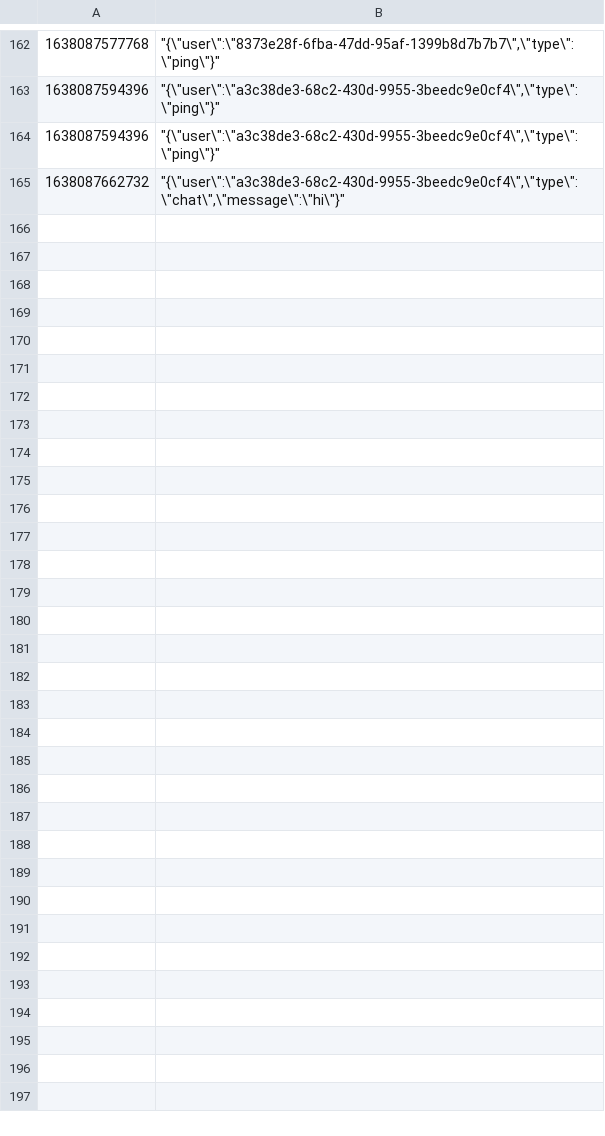
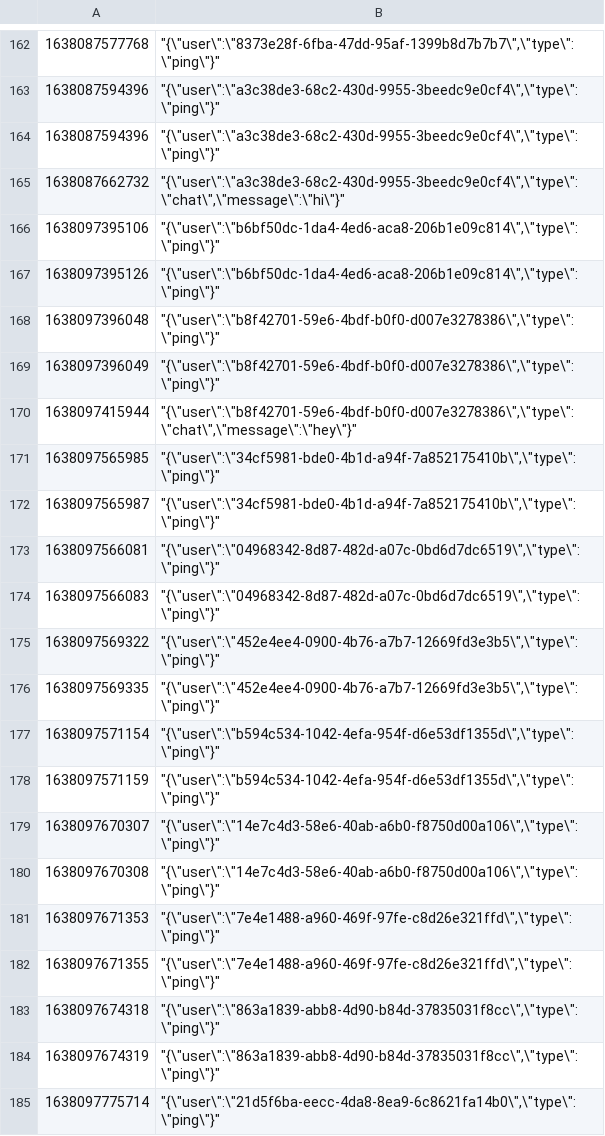
Before and after one commit to unicornlab-brylleg/udc-mqtt-demo, a CSV file: udc-services-controller/data/server/UDC-013.csv, drawn as a sheet; only a part is shown, gaps mark what is left out; the diff covers the shown part only.

```diff
--- a/udc-services-controller/data/server/UDC-013.csv
+++ b/udc-services-controller/data/server/UDC-013.csv
@@ -165 +165,21 @@
 1638087662732,"""{\""user\"":\""a3c38de3-68c2-430d-9955-3beedc9e0cf4\"",\""type\"":\""chat\"",\""message\"":\""hi\""}"""
+1638097395106,"""{\""user\"":\""b6bf50dc-1da4-4ed6-aca8-206b1e09c814\"",\""type\"":\""ping\""}"""
+1638097395126,"""{\""user\"":\""b6bf50dc-1da4-4ed6-aca8-206b1e09c814\"",\""type\"":\""ping\""}"""
+1638097396048,"""{\""user\"":\""b8f42701-59e6-4bdf-b0f0-d007e3278386\"",\""type\"":\""ping\""}"""
+1638097396049,"""{\""user\"":\""b8f42701-59e6-4bdf-b0f0-d007e3278386\"",\""type\"":\""ping\""}"""
+1638097415944,"""{\""user\"":\""b8f42701-59e6-4bdf-b0f0-d007e3278386\"",\""type\"":\""chat\"",\""message\"":\""hey\""}"""
+1638097565985,"""{\""user\"":\""34cf5981-bde0-4b1d-a94f-7a852175410b\"",\""type\"":\""ping\""}"""
+1638097565987,"""{\""user\"":\""34cf5981-bde0-4b1d-a94f-7a852175410b\"",\""type\"":\""ping\""}"""
+1638097566081,"""{\""user\"":\""04968342-8d87-482d-a07c-0bd6d7dc6519\"",\""type\"":\""ping\""}"""
+1638097566083,"""{\""user\"":\""04968342-8d87-482d-a07c-0bd6d7dc6519\"",\""type\"":\""ping\""}"""
+1638097569322,"""{\""user\"":\""452e4ee4-0900-4b76-a7b7-12669fd3e3b5\"",\""type\"":\""ping\""}"""
+1638097569335,"""{\""user\"":\""452e4ee4-0900-4b76-a7b7-12669fd3e3b5\"",\""type\"":\""ping\""}"""
+1638097571154,"""{\""user\"":\""b594c534-1042-4efa-954f-d6e53df1355d\"",\""type\"":\""ping\""}"""
+1638097571159,"""{\""user\"":\""b594c534-1042-4efa-954f-d6e53df1355d\"",\""type\"":\""ping\""}"""
+1638097670307,"""{\""user\"":\""14e7c4d3-58e6-40ab-a6b0-f8750d00a106\"",\""type\"":\""ping\""}"""
+1638097670308,"""{\""user\"":\""14e7c4d3-58e6-40ab-a6b0-f8750d00a106\"",\""type\"":\""ping\""}"""
+1638097671353,"""{\""user\"":\""7e4e1488-a960-469f-97fe-c8d26e321ffd\"",\""type\"":\""ping\""}"""
+1638097671355,"""{\""user\"":\""7e4e1488-a960-469f-97fe-c8d26e321ffd\"",\""type\"":\""ping\""}"""
+1638097674318,"""{\""user\"":\""863a1839-abb8-4d90-b84d-37835031f8cc\"",\""type\"":\""ping\""}"""
+1638097674319,"""{\""user\"":\""863a1839-abb8-4d90-b84d-37835031f8cc\"",\""type\"":\""ping\""}"""
+1638097775714,"""{\""user\"":\""21d5f6ba-eecc-4da8-8ea9-6c8621fa14b0\"",\""type\"":\""ping\""}"""
```
Also changed, not shown: 22 added rows elsewhere in this file, 19 other files.
